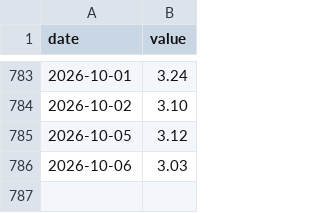
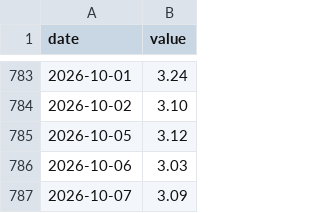
Before and after one commit to Jellydidy/macro-watch, a CSV file: data/fred/BAMLH0A0HYM2.csv, drawn as a sheet; only a part is shown, gaps mark what is left out.

```diff
--- a/data/fred/BAMLH0A0HYM2.csv
+++ b/data/fred/BAMLH0A0HYM2.csv
@@ -786 +786,2 @@ date,value
 2026-10-06,3.03
+2026-10-07,3.09
```
Also changed, not shown: data/fred/NASDAQCOM.csv, data/market/copx_daily.csv, 3 other files.
